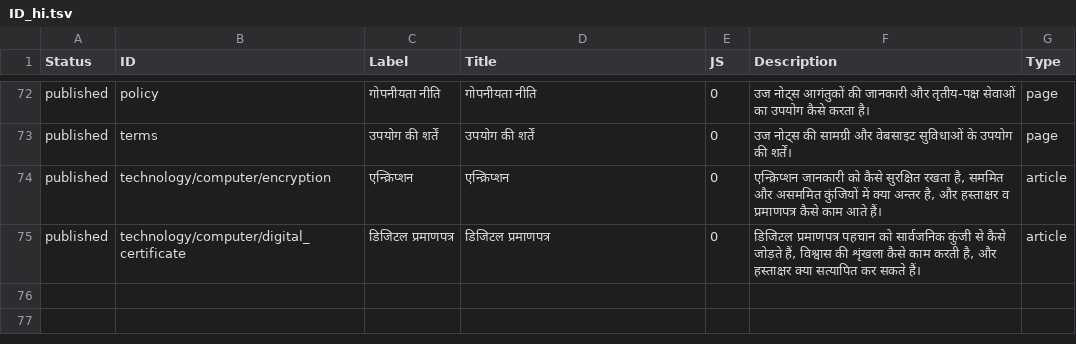
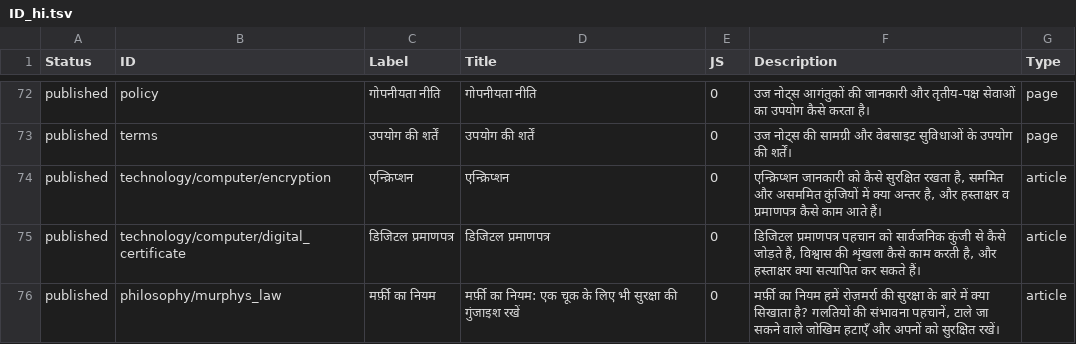
Before and after one commit to ujnotes/web-site, a TSV file: Config/ID_hi.tsv, drawn as a sheet; only a part is shown, gaps mark what is left out; the diff names each change by its address in the sheet, - before the commit and + after, or states it on an @@ line.

```diff
--- a/Config/ID_hi.tsv
+++ b/Config/ID_hi.tsv
+row 76: published | philosophy/murphys_law | मर्फ़ी का नियम | मर्फ़ी का नियम: एक चूक के लिए भी सुरक्षा की गुंजाइश रखें | 0 | मर्फ़ी का नियम हमें रोज़मर्रा की सुरक्षा के बारे में क्या सिखाता है? गलतियों की संभावना पहचानें, टाले जा सकने वाले जोखिम हटाएँ और अपनों को सुरक्षित रखें। | article
```
Also changed, not shown: Config/ID.tsv, Config/Image_credits.csv, 6 other files.
